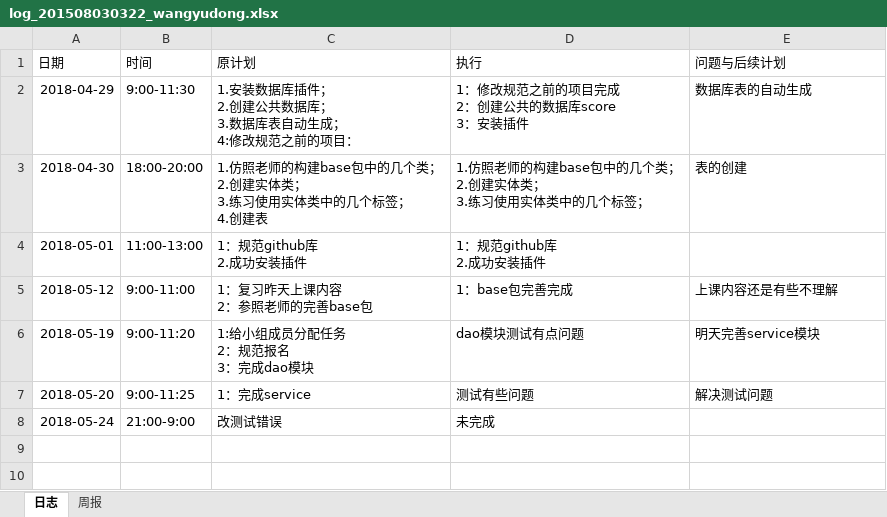
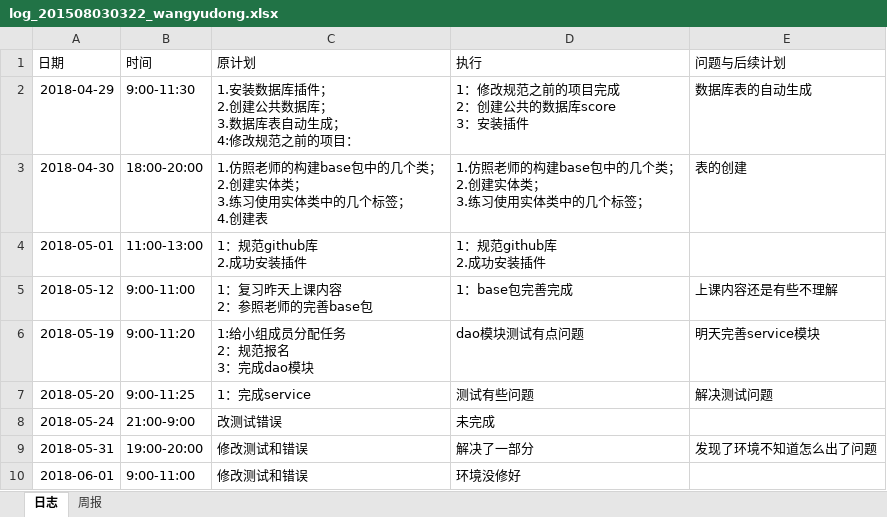
Before and after one commit to miss993/kkk, an Excel workbook: doc/log/log_201508030322_wangyudong.xlsx, sheet 日志, drawn as a sheet; values as stored, in another font and other column widths than the file's, no borders; the diff names each change by its address in the sheet, - before the commit and + after, or states it on an @@ line.

```diff
--- a/doc/log/log_201508030322_wangyudong.xlsx (sheet 日志)
+++ b/doc/log/log_201508030322_wangyudong.xlsx (sheet 日志)
+row 9: 2018-05-31 | 19:00-20:00 | 修改测试和错误 | 解决了一部分 | 发现了环境不知道怎么出了问题
+row 10: 2018-06-01 | 9:00-11:00 | 修改测试和错误 | 环境没修好
```
Also changed, not shown: 1 other file.
